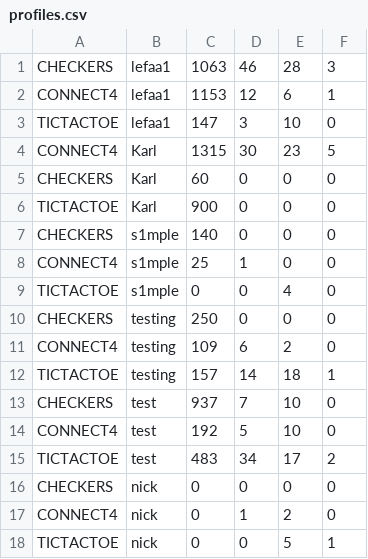
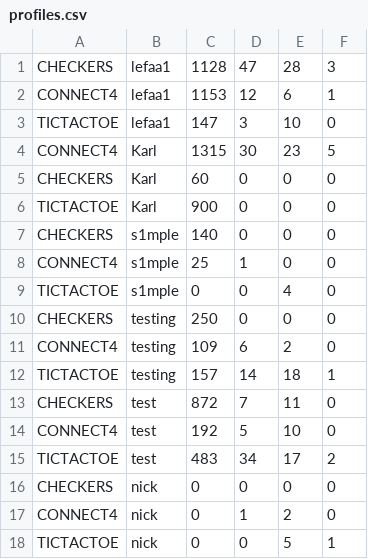
Before and after one commit to aeMyst/Minigame-Portal, a CSV file: src/main/java/src/ca/ucalgary/seng300/database/profiles.csv, drawn as a sheet.

```diff
--- a/src/main/java/src/ca/ucalgary/seng300/database/profiles.csv
+++ b/src/main/java/src/ca/ucalgary/seng300/database/profiles.csv
@@ -1,2 +1,2 @@
-CHECKERS,lefaa1,1063,46,28,3
+CHECKERS,lefaa1,1128,47,28,3
 CONNECT4,lefaa1,1153,12,6,1
@@ -12,3 +12,3 @@ CONNECT4,testing,109,6,2,0
 TICTACTOE,testing,157,14,18,1
-CHECKERS,test,937,7,10,0
+CHECKERS,test,872,7,11,0
 CONNECT4,test,192,5,10,0
```
Also changed, not shown: 6 other files.
